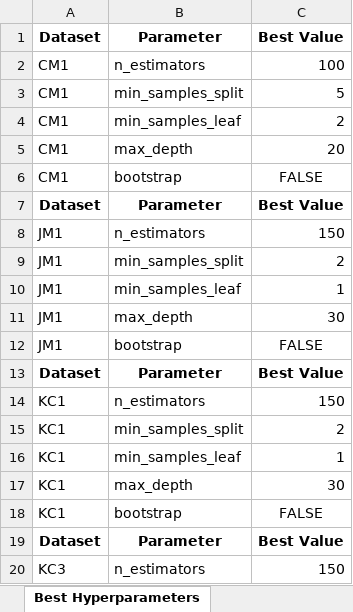
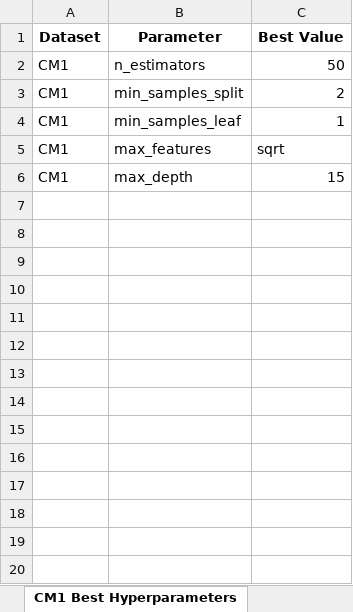
Before and after one commit to 222yujin/Hyperparameter-Optimization, an Excel workbook: result/random_forest_random_search_results.xlsx, sheet CM1 Best Hyperparameters, drawn as a sheet; only a part is shown; values as stored, in another font and other column widths than the file's, no borders; removed rows and columns are numbered as before the commit, all else as after; the diff covers the shown part only; the diff names each change by its address in the sheet, - before the commit and + after, or states it on an @@ line.

```diff
--- a/result/random_forest_random_search_results.xlsx (sheet CM1 Best Hyperparameters)
+++ b/result/random_forest_random_search_results.xlsx (sheet CM1 Best Hyperparameters)
-sheet tab: Best Hyperparameters
+sheet tab: CM1 Best Hyperparameters
-C2 (Best Value): 100
+C2 (Best Value): 50
-C3 (Best Value): 5
+C3 (Best Value): 2
-C4 (Best Value): 2
+C4 (Best Value): 1
+row 5: CM1 | max_features | sqrt
-C6 (Best Value): 20
+C6 (Best Value): 15
-row 6: CM1 | bootstrap | FALSE
-row 7: Dataset | Parameter | Best Value
-row 8: JM1 | n_estimators | 150
-row 9: JM1 | min_samples_split | 2
-row 10: JM1 | min_samples_leaf | 1
-row 11: JM1 | max_depth | 30
-row 12: JM1 | bootstrap | FALSE
-row 13: Dataset | Parameter | Best Value
-row 14: KC1 | n_estimators | 150
-row 15: KC1 | min_samples_split | 2
-row 16: KC1 | min_samples_leaf | 1
-row 17: KC1 | max_depth | 30
-row 18: KC1 | bootstrap | FALSE
-row 19: Dataset | Parameter | Best Value
-row 20: KC3 | n_estimators | 150
```
Also changed, not shown: 46 removed rows elsewhere in this sheet, sheet CM1 Performance Metrics, sheet PC3 Classification Report, sheet PC4 Classification Report, sheet PC1 Classification Report, sheet KC1 Classification Report, sheet MC1 Classification Report, 5 more sheets, other sheet tabs, result/random_forest_genetic_algorithm_results.xlsx, result/random_forest_grid_search_results.xlsx, 68 other files.
